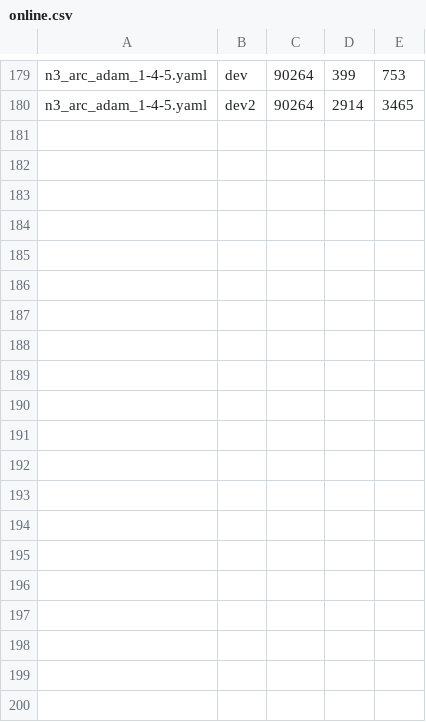
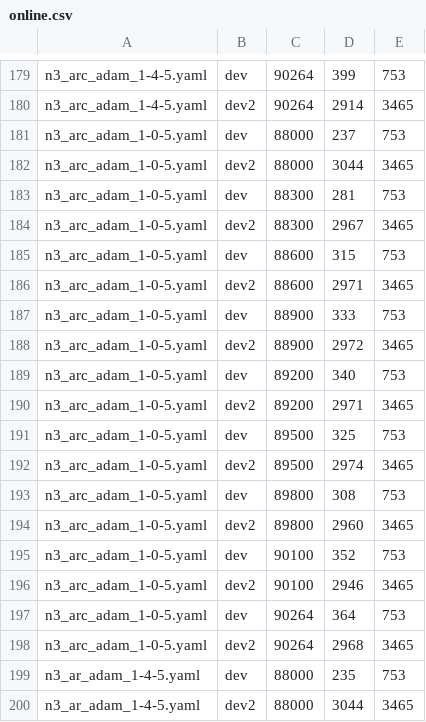
Before and after one commit to Simon-Will/nlmaps-ma, a CSV file: data/online.csv, drawn as a sheet; only a part is shown, gaps mark what is left out; the diff covers the shown part only.

Commit message:
Describe experiments and online learning

```diff
--- a/data/online.csv
+++ b/data/online.csv
@@ -180 +180,21 @@ n3_arc_adam_1-4-5.yaml|dev|90264|399|753
 n3_arc_adam_1-4-5.yaml|dev2|90264|2914|3465
+n3_arc_adam_1-0-5.yaml|dev|88000|237|753
+n3_arc_adam_1-0-5.yaml|dev2|88000|3044|3465
+n3_arc_adam_1-0-5.yaml|dev|88300|281|753
+n3_arc_adam_1-0-5.yaml|dev2|88300|2967|3465
+n3_arc_adam_1-0-5.yaml|dev|88600|315|753
+n3_arc_adam_1-0-5.yaml|dev2|88600|2971|3465
+n3_arc_adam_1-0-5.yaml|dev|88900|333|753
+n3_arc_adam_1-0-5.yaml|dev2|88900|2972|3465
+n3_arc_adam_1-0-5.yaml|dev|89200|340|753
+n3_arc_adam_1-0-5.yaml|dev2|89200|2971|3465
+n3_arc_adam_1-0-5.yaml|dev|89500|325|753
+n3_arc_adam_1-0-5.yaml|dev2|89500|2974|3465
+n3_arc_adam_1-0-5.yaml|dev|89800|308|753
+n3_arc_adam_1-0-5.yaml|dev2|89800|2960|3465
+n3_arc_adam_1-0-5.yaml|dev|90100|352|753
+n3_arc_adam_1-0-5.yaml|dev2|90100|2946|3465
+n3_arc_adam_1-0-5.yaml|dev|90264|364|753
+n3_arc_adam_1-0-5.yaml|dev2|90264|2968|3465
+n3_ar_adam_1-4-5.yaml|dev|88000|235|753
+n3_ar_adam_1-4-5.yaml|dev2|88000|3044|3465
```
Also changed, not shown: 16 added rows elsewhere in this file, data/online_1.csv, 21 other files.
